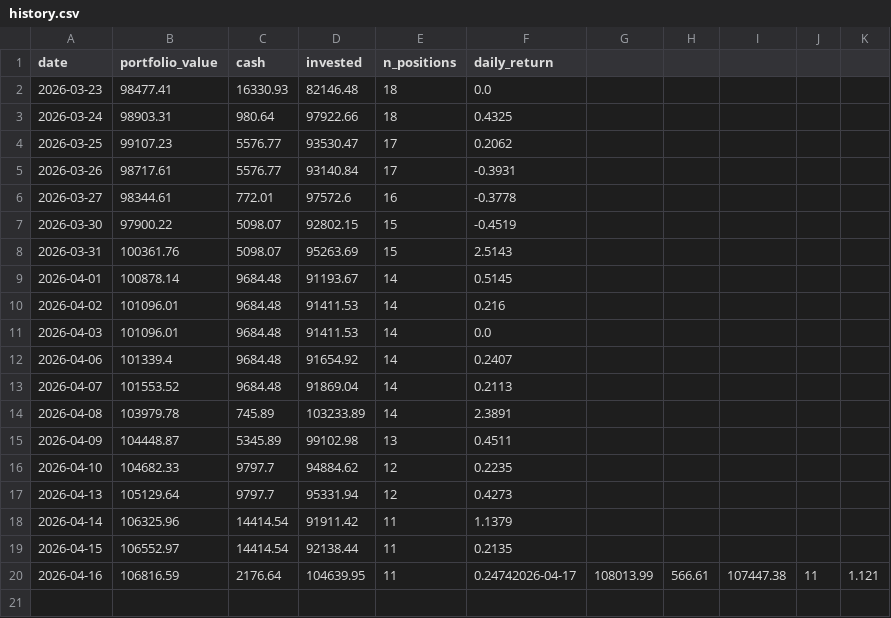
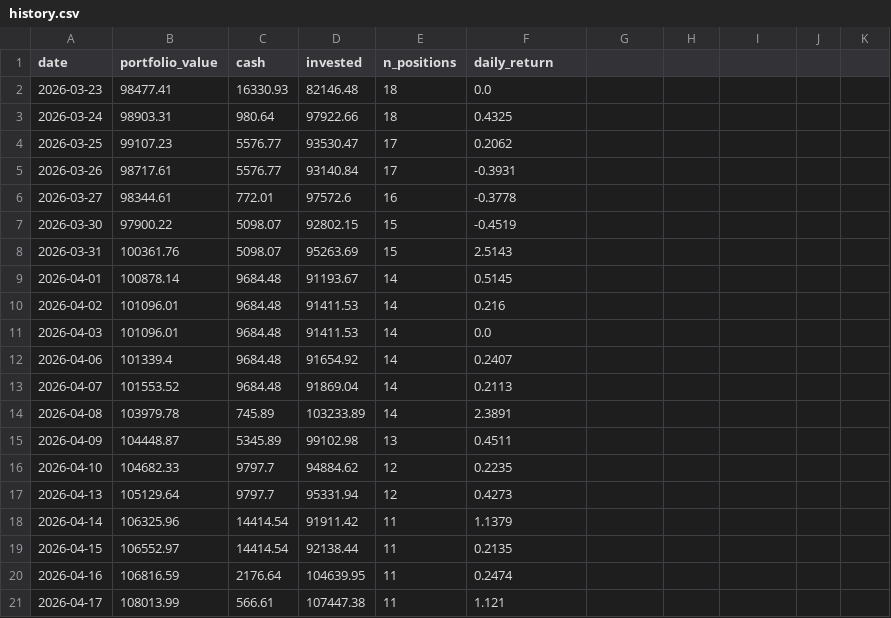
Before and after one commit to camerongreatrex/claude-code-trading-model, a CSV file: data/paper_trading/history.csv, drawn as a sheet.

```diff
--- a/data/paper_trading/history.csv
+++ b/data/paper_trading/history.csv
@@ -19,2 +19,3 @@ date,portfolio_value,cash,invested,n_positions,daily_return
 2026-04-15,106552.97,14414.54,92138.44,11,0.2135
-2026-04-16,106816.59,2176.64,104639.95,11,0.24742026-04-17,108013.99,566.61,107447.38,11,1.121
+2026-04-16,106816.59,2176.64,104639.95,11,0.2474
+2026-04-17,108013.99,566.61,107447.38,11,1.121
```
Also changed, not shown: 1 other file.
